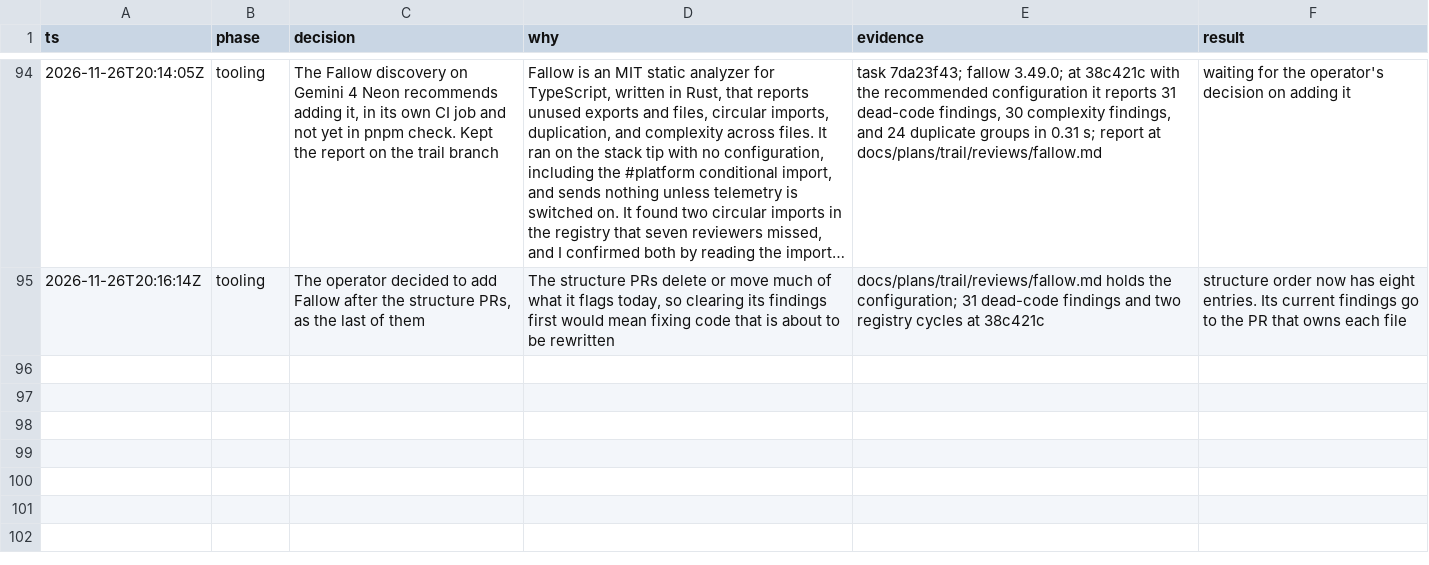
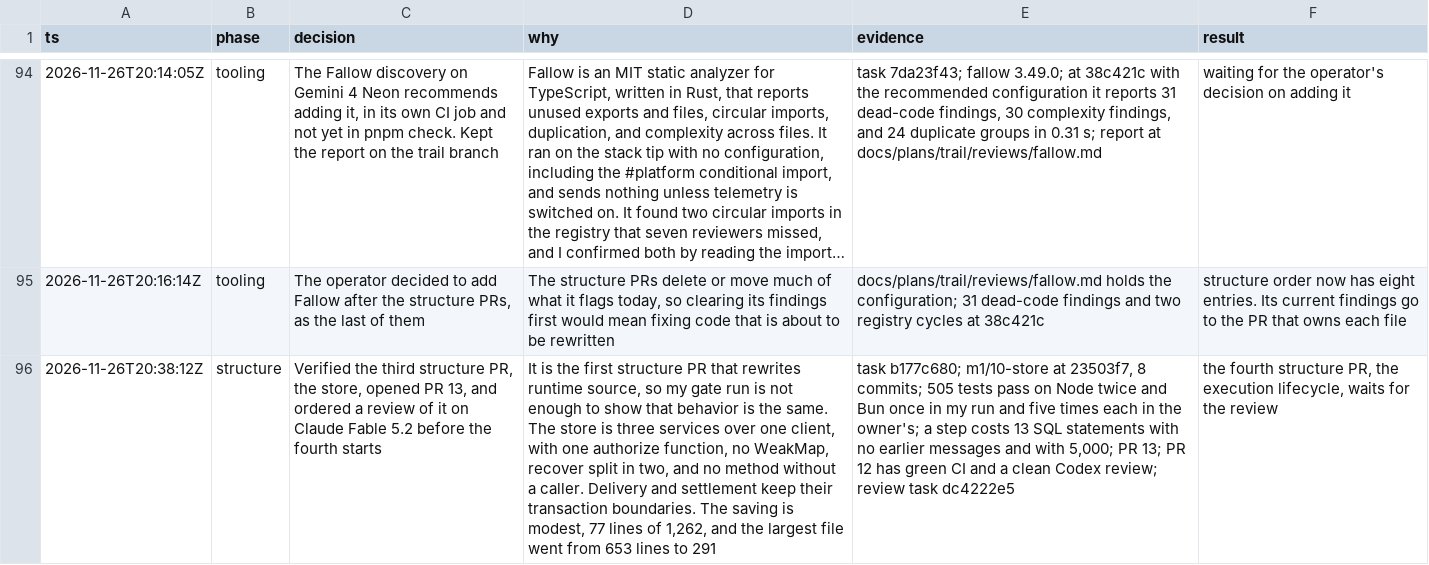
Before and after one commit to zacharytamas/spindle-runtime, a TSV file: docs/plans/trail/m1.tsv, drawn as a sheet; only a part is shown, gaps mark what is left out; long unchanged cells end in …; the diff names each change by its address in the sheet, - before the commit and + after, or states it on an @@ line.

Commit message:
Log the store PR and the start of its review

```diff
--- a/docs/plans/trail/m1.tsv
+++ b/docs/plans/trail/m1.tsv
+row 96: 2026-11-26T20:38:12Z | structure | Verified the third structure PR, the store, opened PR 13, and ordered a review of it on Claude Fable 5.2 before the fourth starts | It is the first structure PR that rewrites runtime source, so my gate run is not enough to show that behavior is the same. The store is three services over one client, with one authorize function, no WeakMap, recover split in two, and no method without a caller. Delivery and settlement keep their transaction boundaries. The saving is modest, 77 lines of 1,262, and the largest file went from 653 lines to 291 | task b177c680; m1/10-store at 23503f7, 8 commits; 505 tests pass on Node twice and Bun once in my run and five times each in the owner's; a step costs 13 SQL statements with no earlier messages and with 5,000; PR 13; PR 12 has green CI and a clean Codex review; review task dc4222e5 | the fourth structure PR, the execution lifecycle, waits for the review
```
